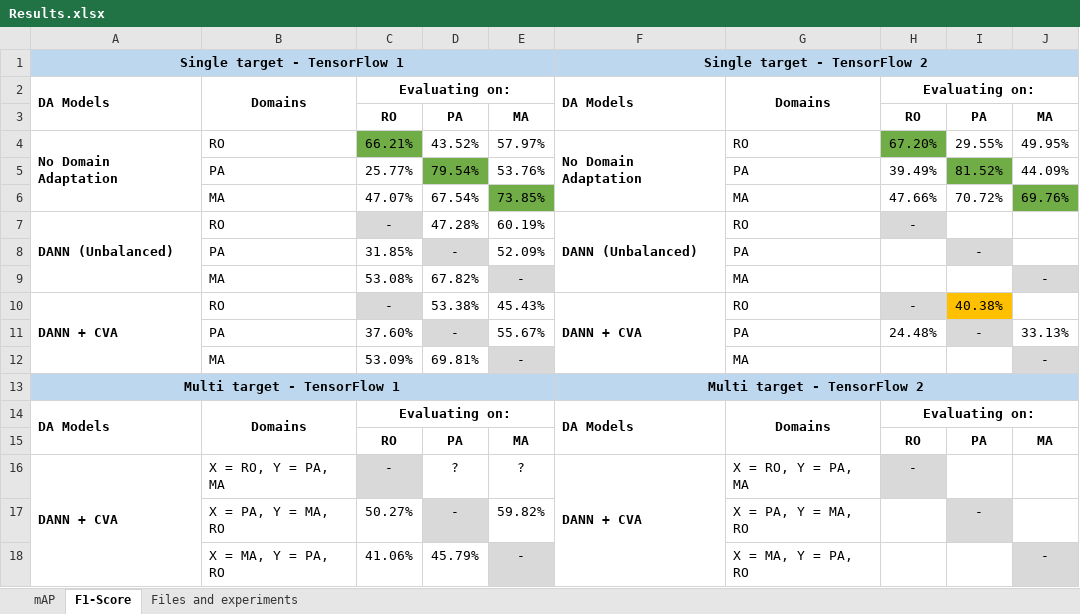
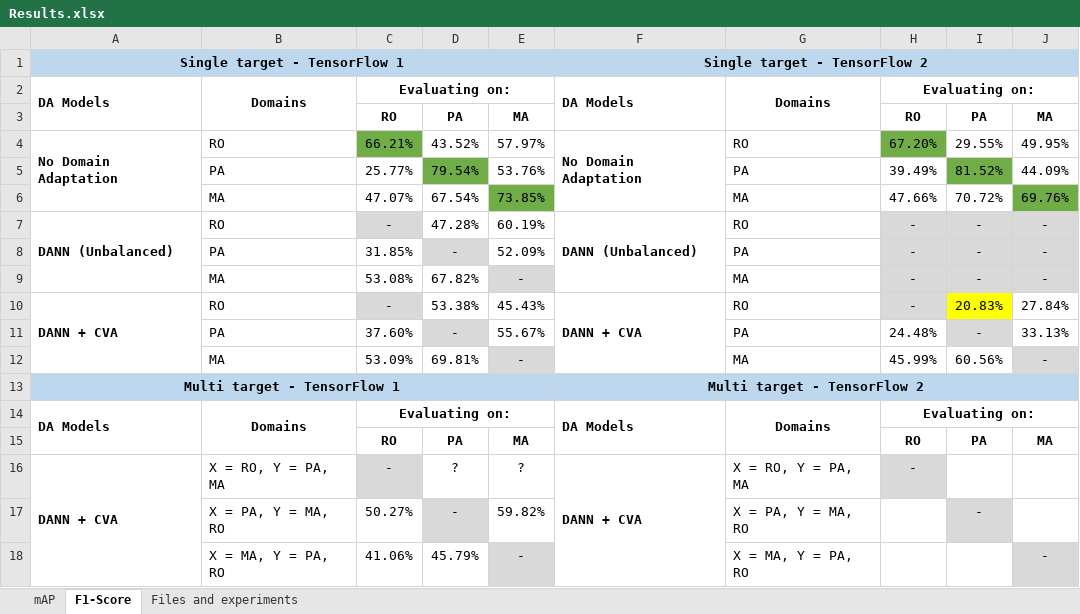
Before and after one commit to LPG-Uerj/FC-DANN_DA_For_CD_MultiTarget_TF2, an Excel workbook: Results/Results.xlsx, sheet F1-Score, drawn as a sheet; values as stored, in another font and other column widths than the file's, no borders; the diff names each change by its address in the sheet, - before the commit and + after, or states it on an @@ line.

```diff
--- a/Results/Results.xlsx (sheet F1-Score)
+++ b/Results/Results.xlsx (sheet F1-Score)
-I7: (empty)
+I7: -
-I7:J7 fill: none
+I7:J7 fill: #D9D9D9
-J7:J8: (empty)
+J7:J8: -
-H8:H9: (empty)
+H8:H9: -
-H8 fill: none
+H8 fill: #D9D9D9
-J8 fill: none
+J8 fill: #D9D9D9
-H9:I9 fill: none
+H9:I9 fill: #D9D9D9
-I9: (empty)
+I9: -
-I10: 40.38%
+I10: 20.83%
-I10 fill: #FFC000
+I10 fill: #FFFF00
-J10: (empty)
+J10: 27.84%
-H12: (empty)
+H12: 45.99%
-I12: (empty)
+I12: 60.56%
```
Also changed, not shown: sheet mAP, 18 other files.
